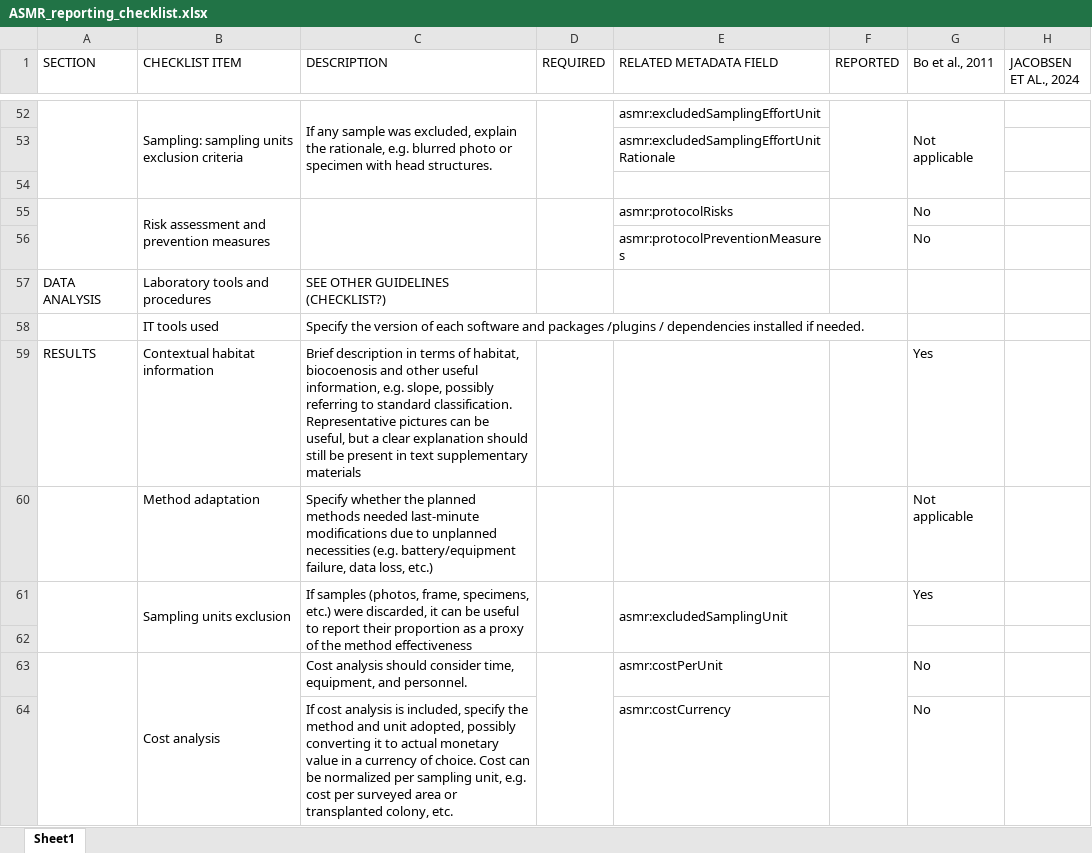
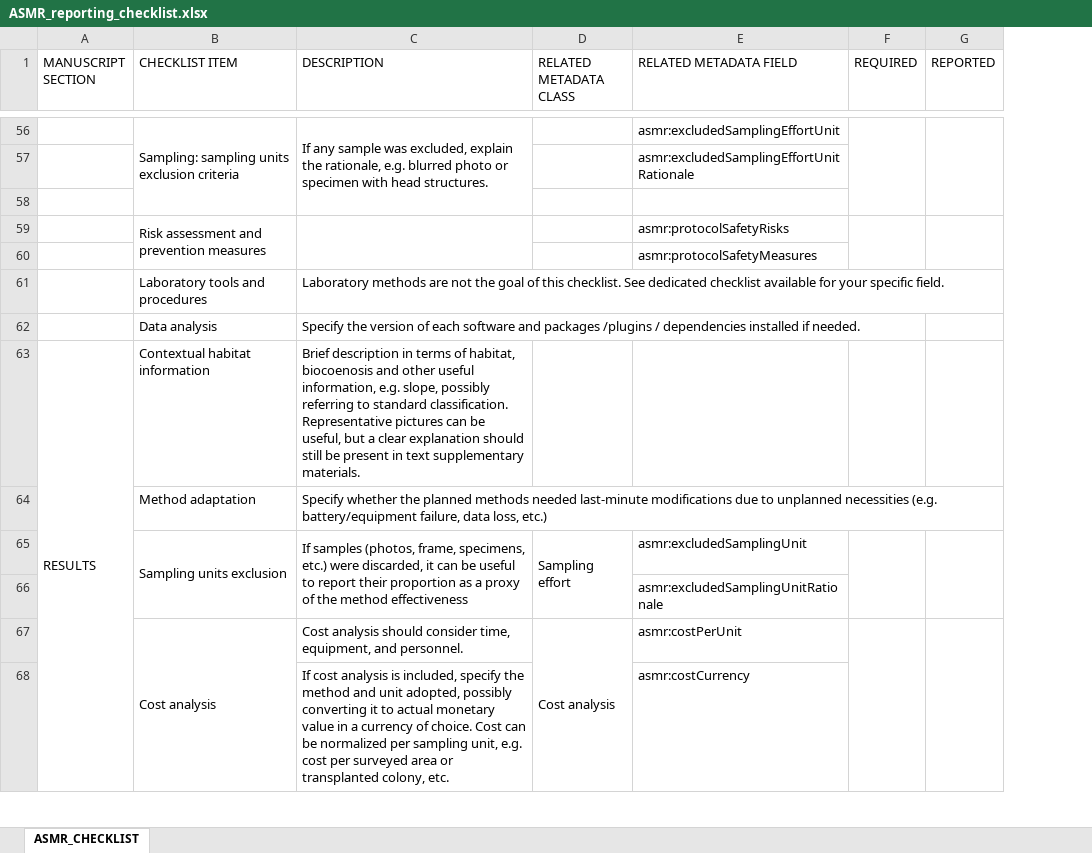
Before and after one commit to CCampanini/ASMR, an Excel workbook: materials/ASMR_reporting_checklist.xlsx, sheet ASMR_CHECKLIST, drawn as a sheet; only a part is shown, gaps mark what is left out; values as stored, in another font and other column widths than the file's, no cell formats; removed rows and columns are numbered as before the commit, all else as after; the diff covers the shown part only; the diff names each change by its address in the sheet, - before the commit and + after, or states it on an @@ line.

```diff
--- a/materials/ASMR_reporting_checklist.xlsx (sheet ASMR_CHECKLIST)
+++ b/materials/ASMR_reporting_checklist.xlsx (sheet ASMR_CHECKLIST)
-sheet tab: Sheet1
+sheet tab: ASMR_CHECKLIST
-column A (SECTION), rows 57-59: DATA ANALYSIS |  | RESULTS
+column A (MANUSCRIPT SECTION), row 63: RESULTS
-column D (REQUIRED), empty
+column D (RELATED METADATA CLASS), rows 65-67: Sampling effort |  | Cost analysis
+column F (REQUIRED), empty
-column G (Bo et al., 2011), rows 52-64: Not applicable |  |  | No | No |  |  | Yes | Not applicable | Yes |  | No | No
-column H (JACOBSEN ET AL., 2024), empty
-E59 (RELATED METADATA FIELD): asmr:protocolRisks
+E59 (RELATED METADATA FIELD): asmr:protocolSafetyRisks
-E60 (RELATED METADATA FIELD): asmr:protocolPreventionMeasures
+E60 (RELATED METADATA FIELD): asmr:protocolSafetyMeasures
-C61 (DESCRIPTION): SEE OTHER GUIDELINES (CHECKLIST?)
+C61 (DESCRIPTION): Laboratory methods are not the goal of this checklist. See dedicated checklist available for your specific field.
-B62 (CHECKLIST ITEM): IT tools used
+B62 (CHECKLIST ITEM): Data analysis
-C63 (DESCRIPTION): …text supplementary materials
+C63 (DESCRIPTION): …text supplementary materials.
-E61:E62 merged
-E66 (RELATED METADATA FIELD): (empty)
+E66 (RELATED METADATA FIELD): asmr:excludedSamplingUnitRationale
```
Also changed, not shown: 5 added rows, 2 removed rows, 17 edited cells and merged cells elsewhere in this sheet, cell formats, Use_cases/field_testing/DiCamillo_field_testing_asmr/DiCamillo_field_testing_asmr.xlsx, materials/asmr_template.xlsx.
